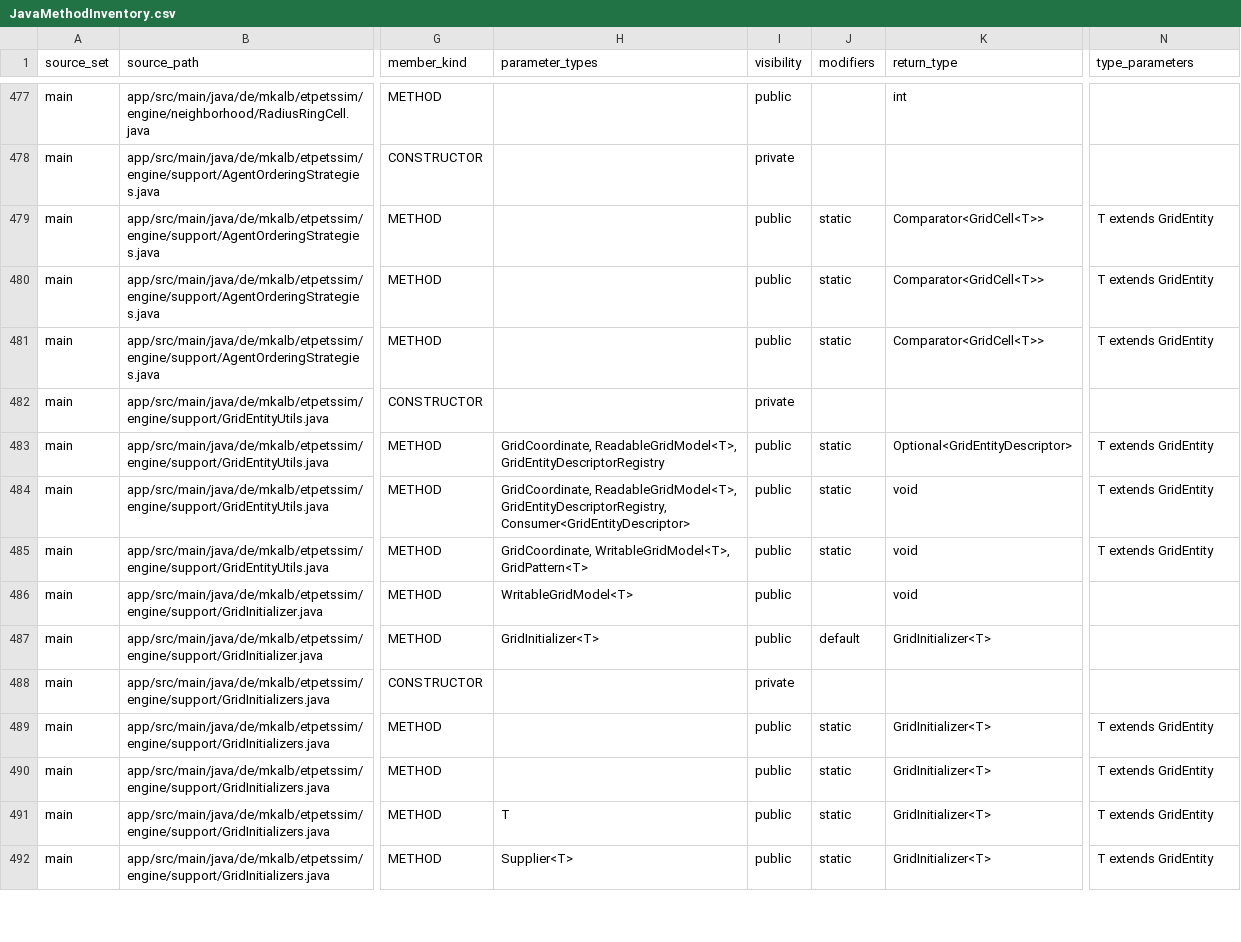
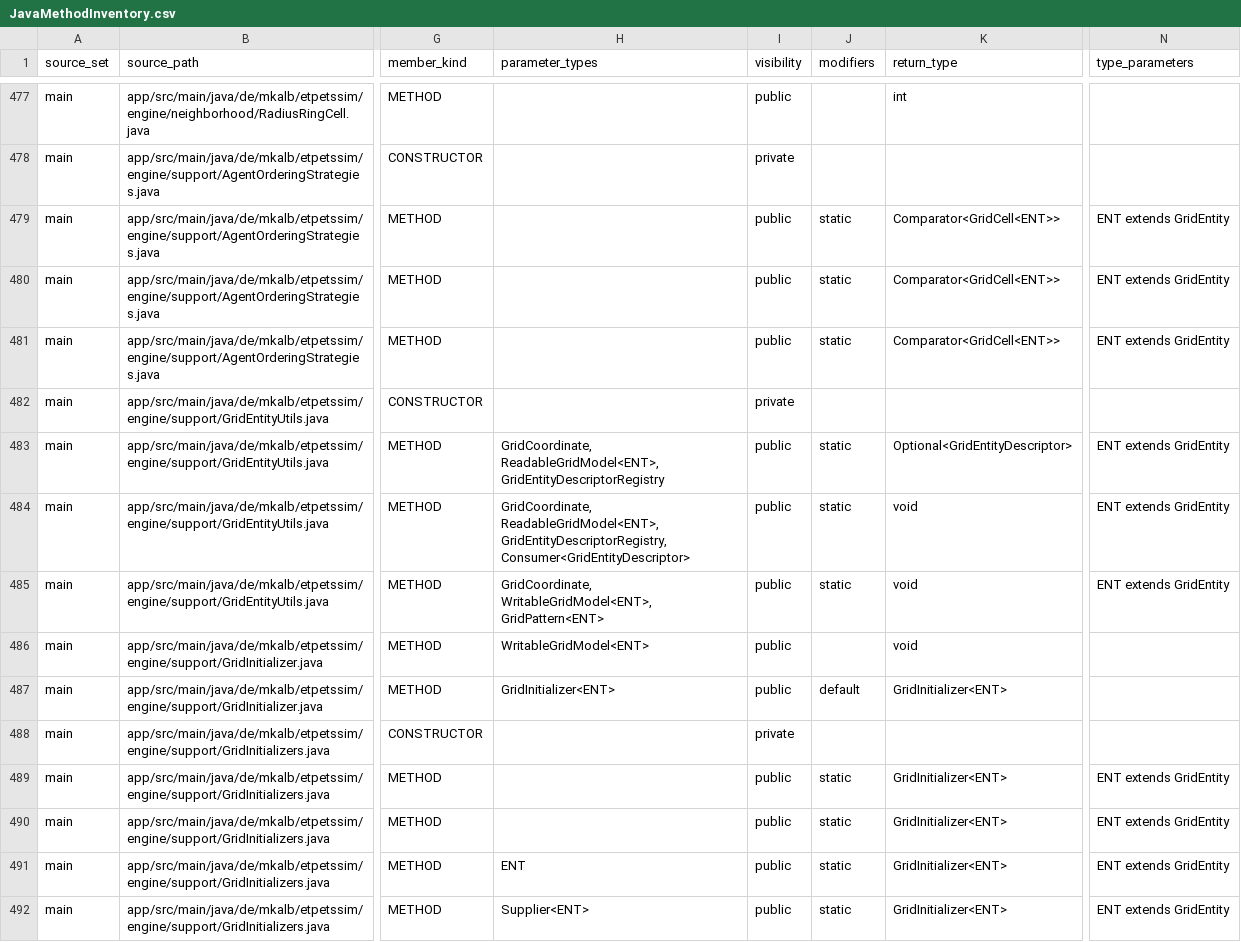
Before and after one commit to mkalb/etpetssim, a CSV file: docs/planning/JavaMethodInventory.csv, drawn as a sheet; only a part is shown, gaps mark what is left out; the diff covers the shown part only; the diff names each change by its address in the sheet, - before the commit and + after, or states it on an @@ line.

```diff
--- a/docs/planning/JavaMethodInventory.csv
+++ b/docs/planning/JavaMethodInventory.csv
-K479:K481 (return_type): Comparator<GridCell<T>>
+K479:K481 (return_type): Comparator<GridCell<ENT>>
-N479:N481 (type_parameters): T extends GridEntity
+N479:N481 (type_parameters): ENT extends GridEntity
-H483 (parameter_types): GridCoordinate, ReadableGridModel<T>, GridEntityDescriptorRegistry
+H483 (parameter_types): GridCoordinate, ReadableGridModel<ENT>, GridEntityDescriptorRegistry
-N483:N485 (type_parameters): T extends GridEntity
+N483:N485 (type_parameters): ENT extends GridEntity
-H484 (parameter_types): GridCoordinate, ReadableGridModel<T>, GridEntityDescriptorRegistry, Consumer<GridEntityDescriptor>
+H484 (parameter_types): GridCoordinate, ReadableGridModel<ENT>, GridEntityDescriptorRegistry, Consumer<GridEntityDescriptor>
-H485 (parameter_types): GridCoordinate, WritableGridModel<T>, GridPattern<T>
+H485 (parameter_types): GridCoordinate, WritableGridModel<ENT>, GridPattern<ENT>
-H486 (parameter_types): WritableGridModel<T>
+H486 (parameter_types): WritableGridModel<ENT>
-H487 (parameter_types): GridInitializer<T>
+H487 (parameter_types): GridInitializer<ENT>
-K487 (return_type): GridInitializer<T>
+K487 (return_type): GridInitializer<ENT>
-K489:K492 (return_type): GridInitializer<T>
+K489:K492 (return_type): GridInitializer<ENT>
-N489:N492 (type_parameters): T extends GridEntity
+N489:N492 (type_parameters): ENT extends GridEntity
-H491 (parameter_types): T
+H491 (parameter_types): ENT
-H492 (parameter_types): Supplier<T>
+H492 (parameter_types): Supplier<ENT>
```
Also changed, not shown: 168 edited cells elsewhere in this file, docs/planning/JavaTypeInventory.csv.
